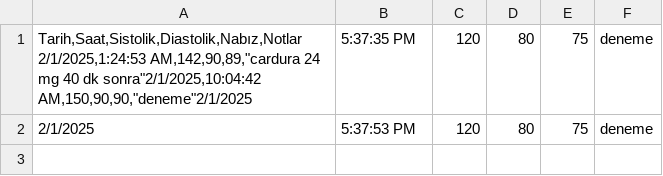
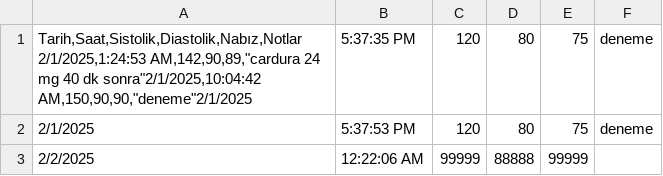
Before and after one commit to muhittinuzun/hasta_takip, a CSV file: data/vital_takip.csv, drawn as a sheet; the diff names each change by its address in the sheet, - before the commit and + after, or states it on an @@ line.

```diff
--- a/data/vital_takip.csv
+++ b/data/vital_takip.csv
+row 3: 2/2/2025 | 12:22:06 AM | 99999 | 88888 | 99999
```
Also changed, not shown: data/sivi_takip.csv, 7 other files.
